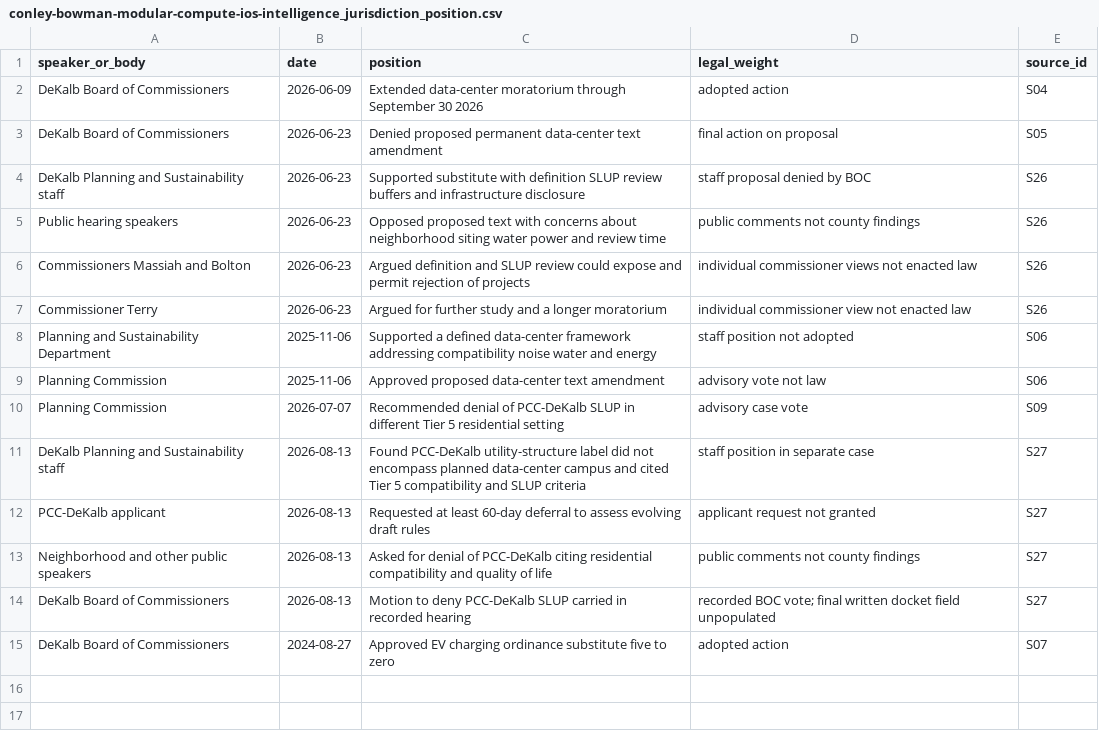
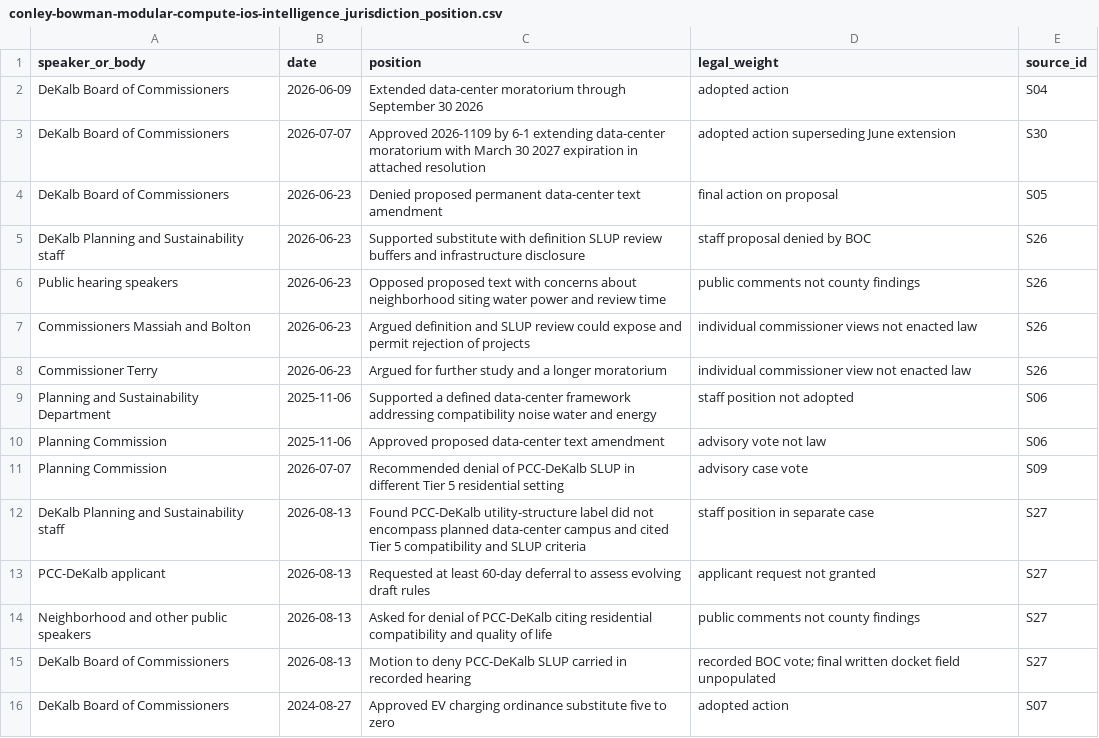
Before and after one commit to saharshchordia/Entitlement-Intelligence, a CSV file: conley-bowman-modular-compute-ios-intelligence/conley-bowman-modular-compute-ios-intelligence_jurisdiction_position.csv, drawn as a sheet.

```diff
--- a/conley-bowman-modular-compute-ios-intelligence/conley-bowman-modular-compute-ios-intelligence_jurisdiction_position.csv
+++ b/conley-bowman-modular-compute-ios-intelligence/conley-bowman-modular-compute-ios-intelligence_jurisdiction_position.csv
@@ -2,2 +2,3 @@ speaker_or_body,date,position,legal_weight,source_id
 DeKalb Board of Commissioners,2026-06-09,Extended data-center moratorium through September 30 2026,adopted action,S04
+DeKalb Board of Commissioners,2026-07-07,Approved 2026-1109 by 6-1 extending data-center moratorium with March 30 2027 expiration in attached resolution,adopted action superseding June extension,S30
 DeKalb Board of Commissioners,2026-06-23,Denied proposed permanent data-center text amendment,final action on proposal,S05
```
Also changed, not shown: conley-bowman-modular-compute-ios-intelligence/conley-bowman-modular-compute-ios-intelligence_definition_threshold_matrix.csv, conley-bowman-modular-compute-ios-intelligence/conley-bowman-modular-compute-ios-intelligence_findings.csv, 6 other files.
